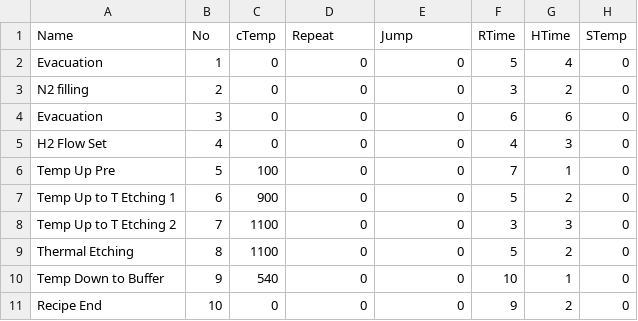
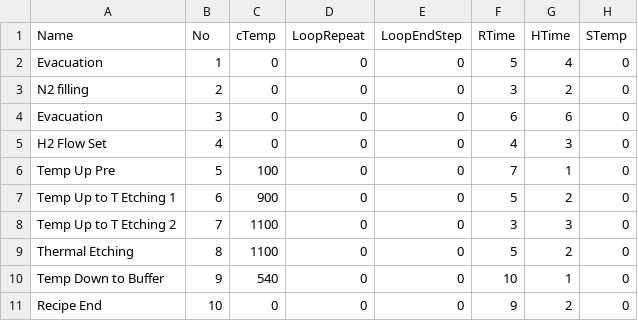
Before and after one commit to babel7653/MOCVD_UI, a CSV file: SapphireXR/Data/Recipes/pc_to_plc_recipe_Fast.csv, drawn as a sheet; only a part is shown; the diff names each change by its address in the sheet, - before the commit and + after, or states it on an @@ line.

Commit message:
1. Recipe Run/Edit: Loop 제어 Column인 Jump, Repeat => LoopEndStep, LoopRepeat로 변경

```diff
--- a/SapphireXR/Data/Recipes/pc_to_plc_recipe_Fast.csv
+++ b/SapphireXR/Data/Recipes/pc_to_plc_recipe_Fast.csv
-D1: Repeat
+D1: LoopRepeat
-E1: Jump
+E1: LoopEndStep
```
Also changed, not shown: SapphireXR/Data/Recipes/pc_to_plc_recipe_Fast_loop.csv, SapphireXR/Data/Recipes/pc_to_plc_recipe_loop.csv, 8 other files.
